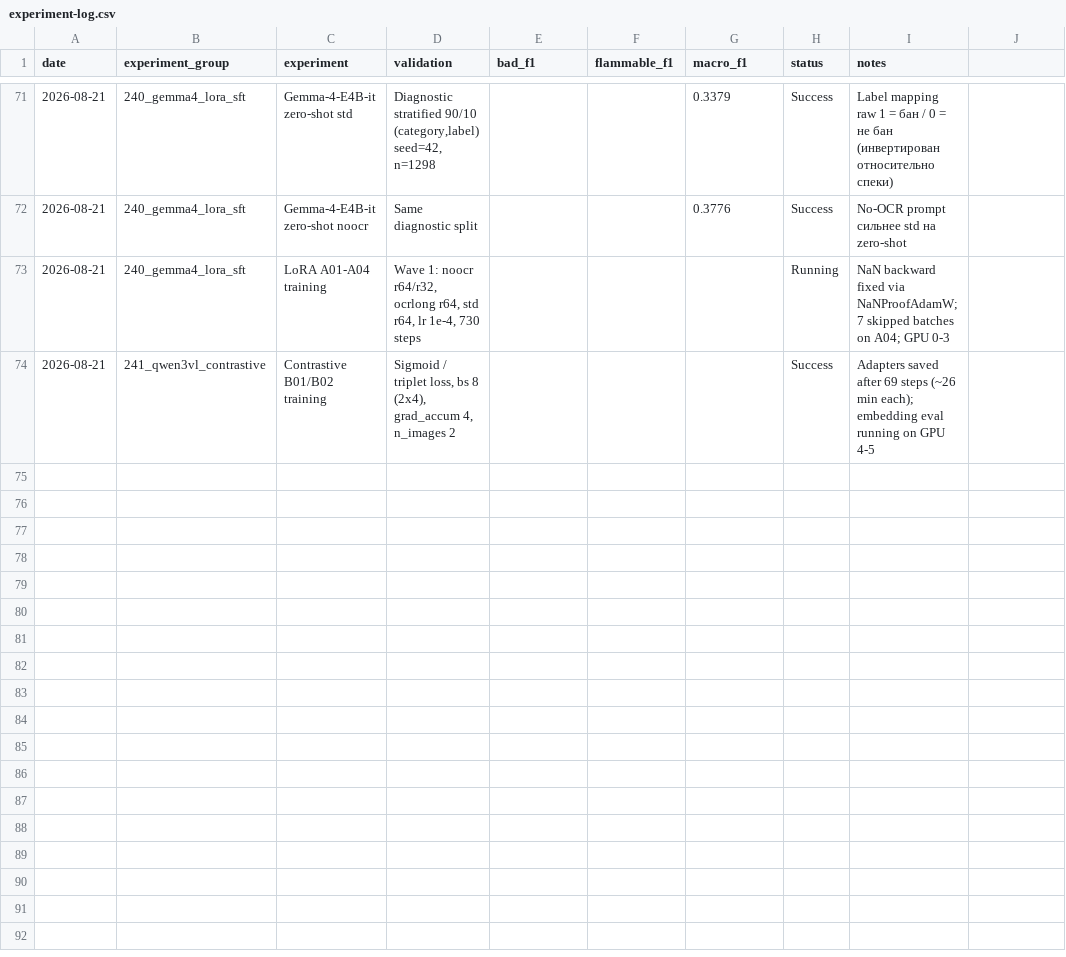
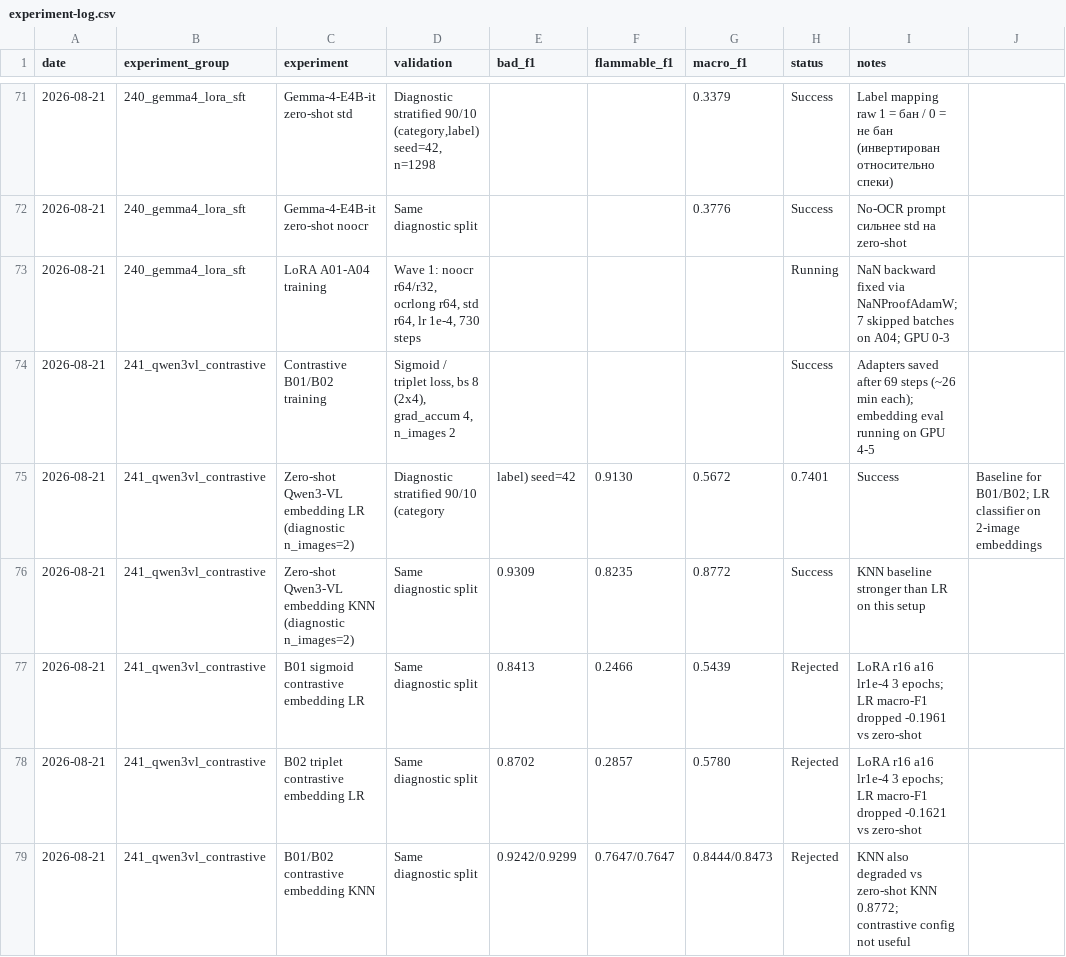
Before and after one commit to triflt/ecup-2026-quality, a CSV file: reports/experiment-log.csv, drawn as a sheet; only a part is shown, gaps mark what is left out; the diff names each change by its address in the sheet, - before the commit and + after, or states it on an @@ line.

Commit message:
Update 241 B-eval metrics: contrastive rejected; update status, experiment-log, WHATS_NEXT

```diff
--- a/reports/experiment-log.csv
+++ b/reports/experiment-log.csv
+row 75: 2026-08-21 | 241_qwen3vl_contrastive | Zero-shot Qwen3-VL embedding LR (diagnostic n_images=2) | Diagnostic stratified 90/10 (category | label) seed=42 | 0.9130 | 0.5672 | 0.7401 | Success | Baseline for B01/B02; LR classifier on 2-image embeddings
+row 76: 2026-08-21 | 241_qwen3vl_contrastive | Zero-shot Qwen3-VL embedding KNN (diagnostic n_images=2) | Same diagnostic split | 0.9309 | 0.8235 | 0.8772 | Success | KNN baseline stronger than LR on this setup
+row 77: 2026-08-21 | 241_qwen3vl_contrastive | B01 sigmoid contrastive embedding LR | Same diagnostic split | 0.8413 | 0.2466 | 0.5439 | Rejected | LoRA r16 a16 lr1e-4 3 epochs; LR macro-F1 dropped -0.1961 vs zero-shot
+row 78: 2026-08-21 | 241_qwen3vl_contrastive | B02 triplet contrastive embedding LR | Same diagnostic split | 0.8702 | 0.2857 | 0.5780 | Rejected | LoRA r16 a16 lr1e-4 3 epochs; LR macro-F1 dropped -0.1621 vs zero-shot
+row 79: 2026-08-21 | 241_qwen3vl_contrastive | B01/B02 contrastive embedding KNN | Same diagnostic split | 0.9242/0.9299 | 0.7647/0.7647 | 0.8444/0.8473 | Rejected | KNN also degraded vs zero-shot KNN 0.8772; contrastive config not useful
```
Also changed, not shown: reports/hypothesis-board.csv, 5 other files.
